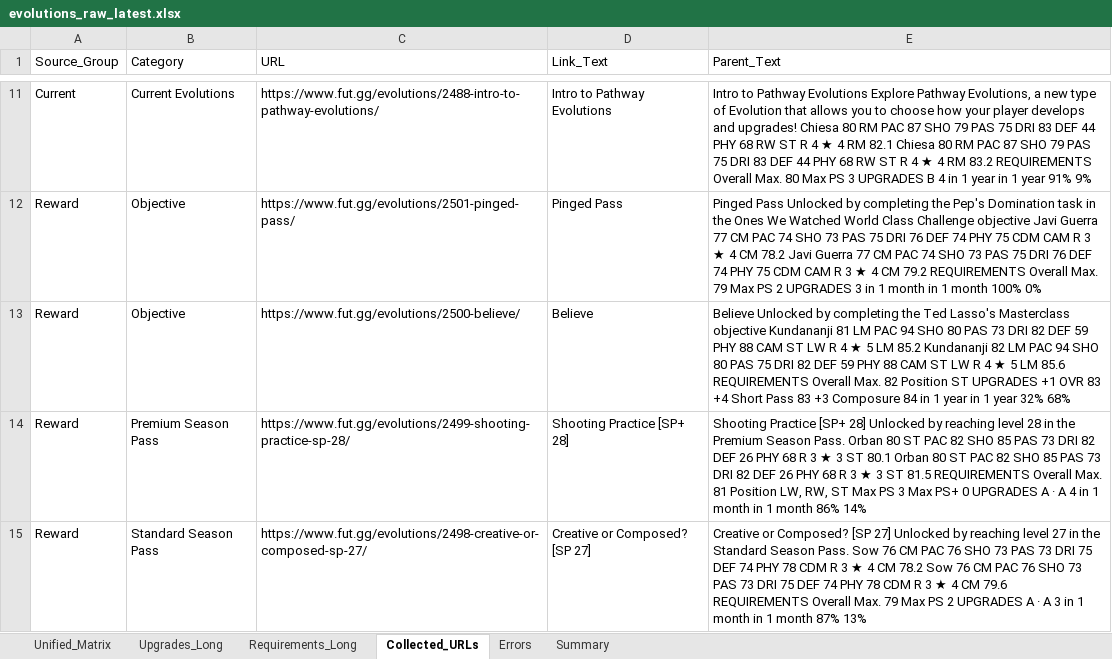
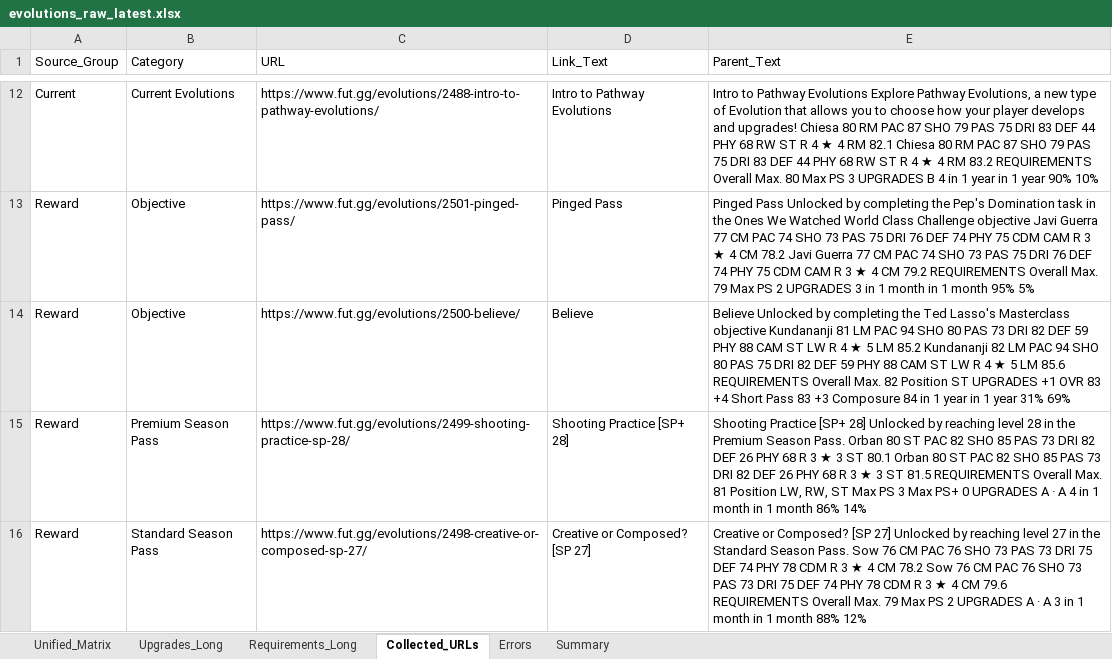
Before and after one commit to lemora87/futgg-objective-crawler, an Excel workbook: latest/evolutions_raw_latest.xlsx, sheet Collected_URLs, drawn as a sheet; only a part is shown, gaps mark what is left out; values as stored, in another font and other column widths than the file's, no borders; addresses are those after the commit; the diff covers the shown part only; the diff names each change by its address in the sheet, - before the commit and + after, or states it on an @@ line.

```diff
--- a/latest/evolutions_raw_latest.xlsx (sheet Collected_URLs)
+++ b/latest/evolutions_raw_latest.xlsx (sheet Collected_URLs)
-E12 (Parent_Text): …1 year 91% 9%
+E12 (Parent_Text): …1 year 90% 10%
-E13 (Parent_Text): …1 month 100% 0%
+E13 (Parent_Text): …1 month 95% 5%
-E14 (Parent_Text): …1 year 32% 68%
+E14 (Parent_Text): …1 year 31% 69%
-E16 (Parent_Text): …1 month 87% 13%
+E16 (Parent_Text): …1 month 88% 12%
```
Also changed, not shown: 1 added row and 11 edited cells elsewhere in this sheet, sheet Upgrades_Long, sheet Unified_Matrix, sheet Requirements_Long, sheet Summary, latest/evolutions_analysis_latest.xlsx.
